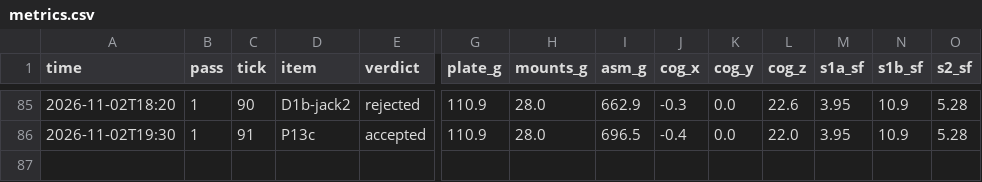
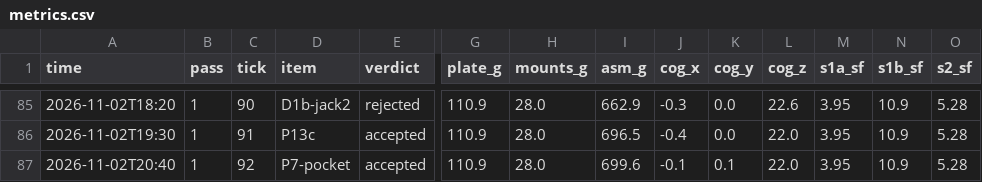
Before and after one commit to 0mdb/robot-buddy, a CSV file: docs/cad/loop/metrics.csv, drawn as a sheet; only a part is shown, gaps mark what is left out; rows hold the shown columns only; the diff names each change by its address in the sheet, - before the commit and + after, or states it on an @@ line.

```diff
--- a/docs/cad/loop/metrics.csv
+++ b/docs/cad/loop/metrics.csv
+row 87: 2026-11-02T20:40 | 1 | 92 | P7-pocket | accepted | 110.9 | 28.0 | 699.6 | -0.1 | 0.1 | 22.0 | 3.95 | 10.9 | 5.28
```
Also changed, not shown: 37 other files.
